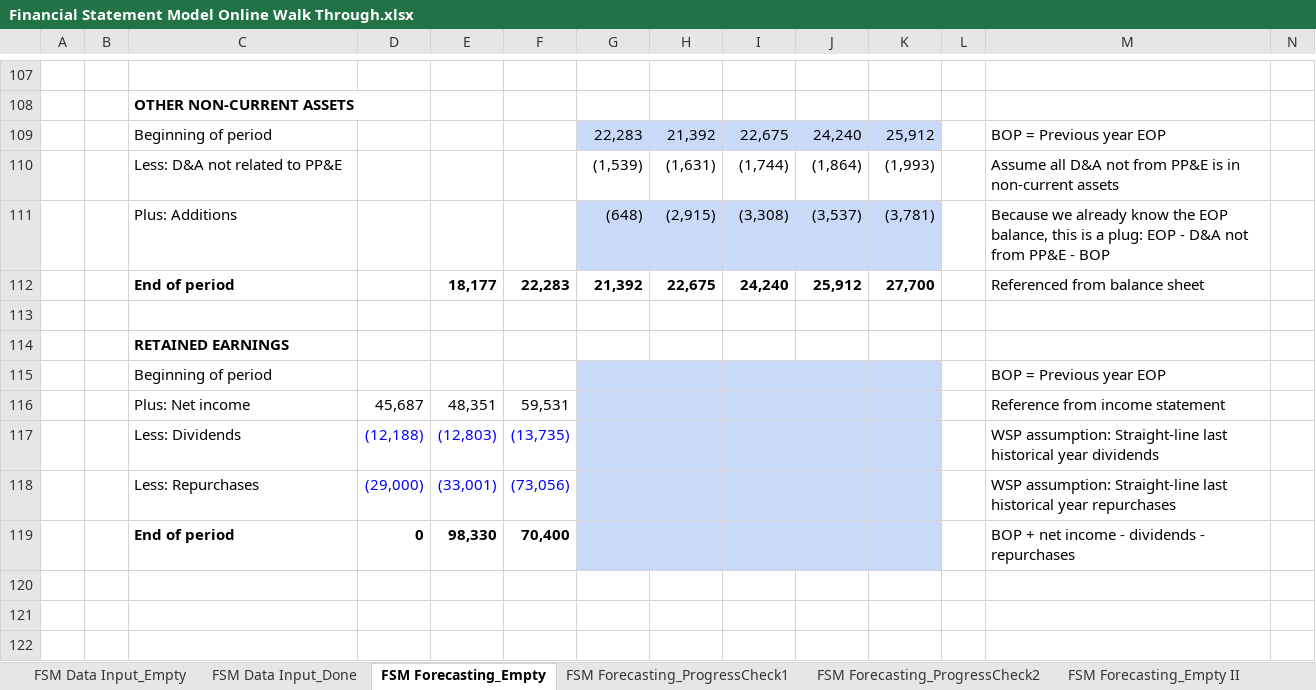
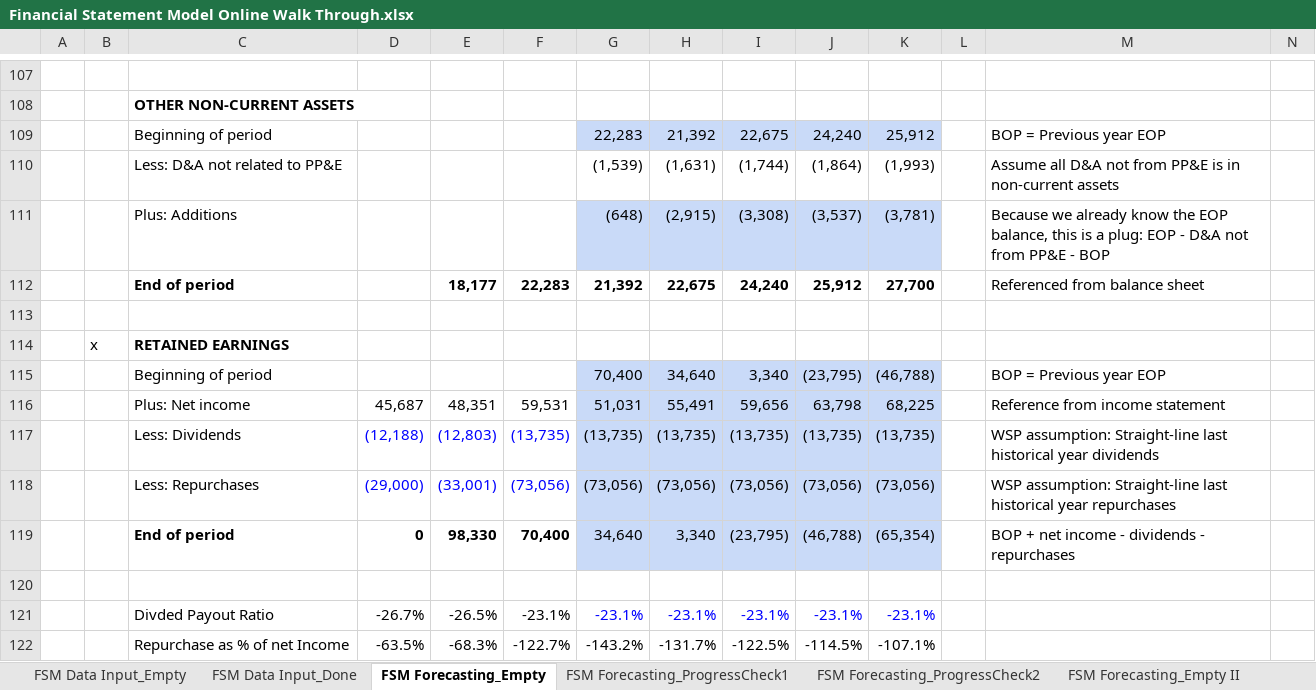
Before and after one commit to Labs123355/ExcelGrind, an Excel workbook: Financial Statement Model Online Walk Through.xlsx, sheet FSM Forecasting_Empty, drawn as a sheet; only a part is shown, gaps mark what is left out; values as stored, in another font and other column widths than the file's, no borders; conditional formats not drawn; removed rows and columns are numbered as before the commit, all else as after; the diff covers the shown part only; the diff names each change by its address in the sheet, - before the commit and + after, or states it on an @@ line.

```diff
--- a/Financial Statement Model Online Walk Through.xlsx (sheet FSM Forecasting_Empty)
+++ b/Financial Statement Model Online Walk Through.xlsx (sheet FSM Forecasting_Empty)
-B114: (empty)
+B114: x
-row 115:  |  | Beginning of period |  |  |  |  |  |  |  |  |  | BOP = Previous year EOP
-row 116:  |  | Plus: Net income | 45,687 | 48,351 | 59,531 |  |  |  |  |  |  | Reference from income statement
-row 117:  |  | Less: Dividends | (12,188) | (12,803) | (13,735) |  |  |  |  |  |  | WSP assumption: Straight-line last historical year dividends
-row 118:  |  | Less: Repurchases | (29,000) | (33,001) | (73,056) |  |  |  |  |  |  | WSP assumption: Straight-line last historical year repurchases
+row 115:  |  | Beginning of period |  |  |  | 70,400 | 34,640 | 3,340 | (23,795) | (46,788) |  | BOP = Previous year EOP
+row 116:  |  | Plus: Net income | 45,687 | 48,351 | 59,531 | 51,031 | 55,491 | 59,656 | 63,798 | 68,225 |  | Reference from income statement
+row 117:  |  | Less: Dividends | (12,188) | (12,803) | (13,735) | (13,735) | (13,735) | (13,735) | (13,735) | (13,735) |  | WSP assumption: Straight-line last historical year dividends
+row 118:  |  | Less: Repurchases | (29,000) | (33,001) | (73,056) | (73,056) | (73,056) | (73,056) | (73,056) | (73,056) |  | WSP assumption: Straight-line last historical year repurchases
+row 119:  |  | End of period | 0 | 98,330 | 70,400 | 34,640 | 3,340 | (23,795) | (46,788) | (65,354) |  | BOP + net income - dividends - repurchases
-row 120:  |  | End of period | 0 | 98,330 | 70,400 |  |  |  |  |  |  | BOP + net income - dividends - repurchases
+row 120: (empty)
-G120:K120 fill: #C9DAF8
+G120:K120 fill: none
+row 121:  |  | Divded Payout Ratio | -26.7% | -26.5% | -23.1% | -23.1% | -23.1% | -23.1% | -23.1% | -23.1%
+row 122:  |  | Repurchase as % of net Income | -63.5% | -68.3% | -122.7% | -143.2% | -131.7% | -122.5% | -114.5% | -107.1%
```
Also changed, not shown: 15 added rows, 15 removed rows, 7 edited cells and cell formats elsewhere in this sheet, sheet FSM Forecasting_Empty II, formulas that keep their value.
